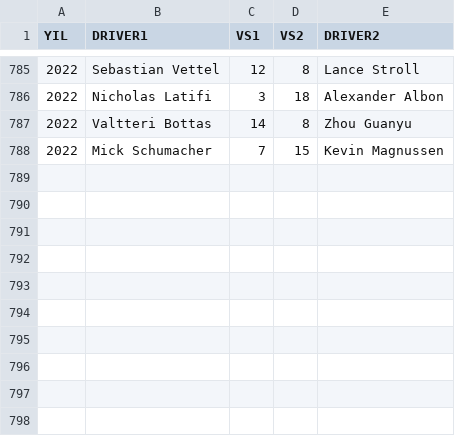
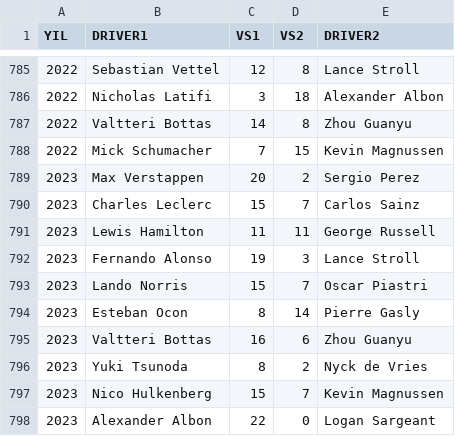
Before and after one commit to opethef10/formula1_elo, a CSV file: qualifying_battles.csv, drawn as a sheet; only a part is shown, gaps mark what is left out; the diff names each change by its address in the sheet, - before the commit and + after, or states it on an @@ line.

```diff
--- a/qualifying_battles.csv
+++ b/qualifying_battles.csv
+row 789: 2023 | Max Verstappen | 20 | 2 | Sergio Perez
+row 790: 2023 | Charles Leclerc | 15 | 7 | Carlos Sainz
+row 791: 2023 | Lewis Hamilton | 11 | 11 | George Russell
+row 792: 2023 | Fernando Alonso | 19 | 3 | Lance Stroll
+row 793: 2023 | Lando Norris | 15 | 7 | Oscar Piastri
+row 794: 2023 | Esteban Ocon | 8 | 14 | Pierre Gasly
+row 795: 2023 | Valtteri Bottas | 16 | 6 | Zhou Guanyu
+row 796: 2023 | Yuki Tsunoda | 8 | 2 | Nyck de Vries
+row 797: 2023 | Nico Hulkenberg | 15 | 7 | Kevin Magnussen
+row 798: 2023 | Alexander Albon | 22 | 0 | Logan Sargeant
```
Also changed, not shown: 2 other files.
